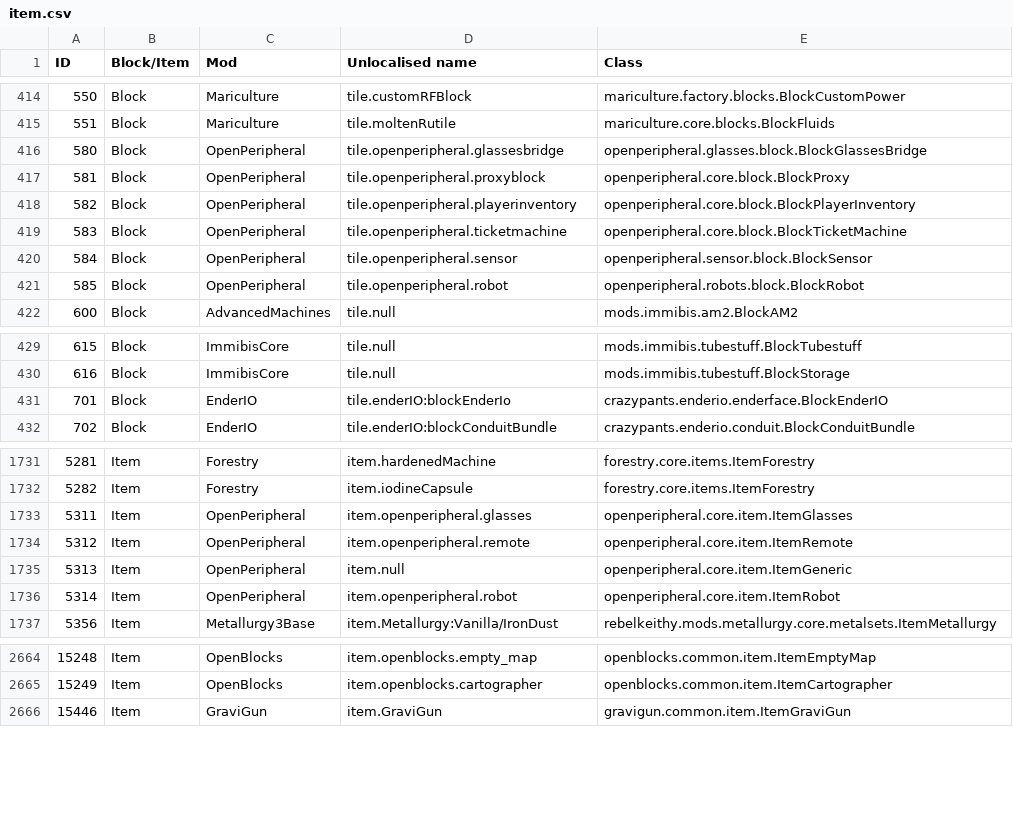
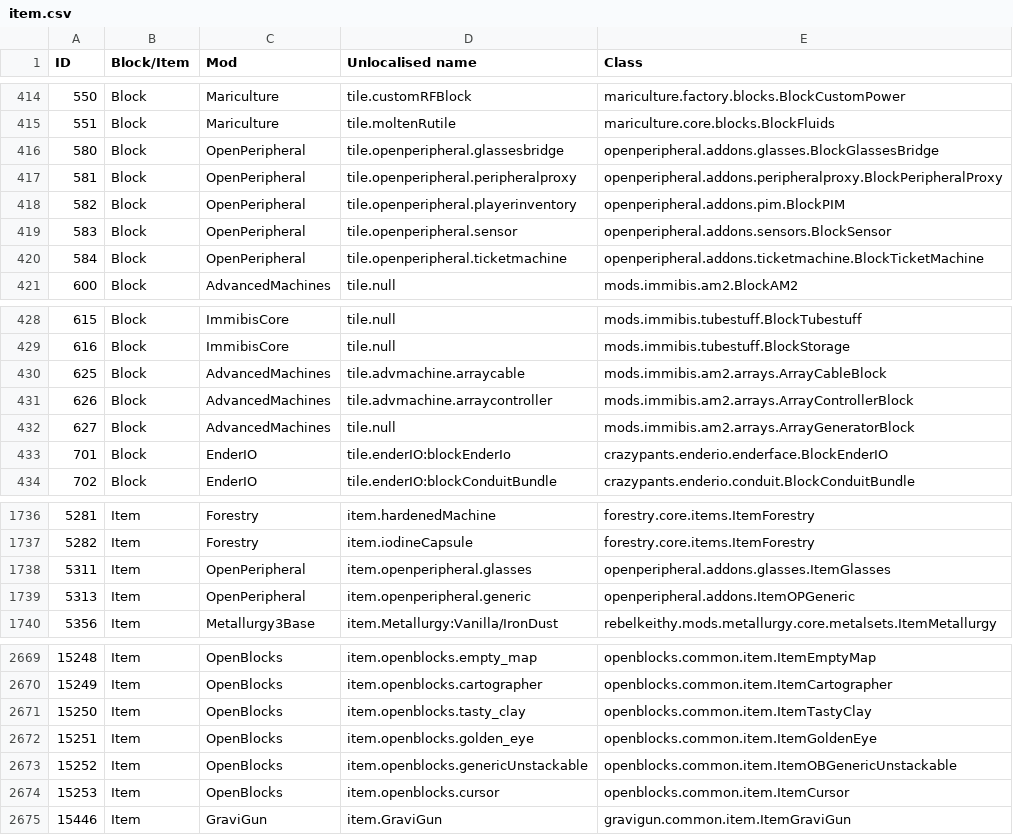
Before and after one commit to Resonant-Rise/ResonantRiseV2, a CSV file: IDMaps/item.csv, drawn as a sheet; only a part is shown, gaps mark what is left out; removed rows and columns are numbered as before the commit, all else as after; the diff covers the shown part only; the diff names each change by its address in the sheet, - before the commit and + after, or states it on an @@ line.

```diff
--- a/IDMaps/item.csv
+++ b/IDMaps/item.csv
-E416 (Class): openperipheral.glasses.block.BlockGlassesBridge
+E416 (Class): openperipheral.addons.glasses.BlockGlassesBridge
-D417 (Unlocalised name): tile.openperipheral.proxyblock
+D417 (Unlocalised name): tile.openperipheral.peripheralproxy
-E417 (Class): openperipheral.core.block.BlockProxy
+E417 (Class): openperipheral.addons.peripheralproxy.BlockPeripheralProxy
-E418 (Class): openperipheral.core.block.BlockPlayerInventory
+E418 (Class): openperipheral.addons.pim.BlockPIM
-row 419: 583 | Block | OpenPeripheral | tile.openperipheral.ticketmachine | openperipheral.core.block.BlockTicketMachine
@@ column A (ID) renumbered between rows 419 and 1739 @@
-E419 (Class): openperipheral.sensor.block.BlockSensor
+E419 (Class): openperipheral.addons.sensors.BlockSensor
-D420 (Unlocalised name): tile.openperipheral.robot
+D420 (Unlocalised name): tile.openperipheral.ticketmachine
-E420 (Class): openperipheral.robots.block.BlockRobot
+E420 (Class): openperipheral.addons.ticketmachine.BlockTicketMachine
+row 430: 625 | Block | AdvancedMachines | tile.advmachine.arraycable | mods.immibis.am2.arrays.ArrayCableBlock
+row 431: 626 | Block | AdvancedMachines | tile.advmachine.arraycontroller | mods.immibis.am2.arrays.ArrayControllerBlock
+row 432: 627 | Block | AdvancedMachines | tile.null | mods.immibis.am2.arrays.ArrayGeneratorBlock
-E1738 (Class): openperipheral.core.item.ItemGlasses
+E1738 (Class): openperipheral.addons.glasses.ItemGlasses
-D1739 (Unlocalised name): item.openperipheral.remote
+D1739 (Unlocalised name): item.openperipheral.generic
-E1739 (Class): openperipheral.core.item.ItemRemote
+E1739 (Class): openperipheral.addons.ItemOPGeneric
-row 1735: 5313 | Item | OpenPeripheral | item.null | openperipheral.core.item.ItemGeneric
-row 1736: 5314 | Item | OpenPeripheral | item.openperipheral.robot | openperipheral.core.item.ItemRobot
+row 2671: 15250 | Item | OpenBlocks | item.openblocks.tasty_clay | openblocks.common.item.ItemTastyClay
+row 2672: 15251 | Item | OpenBlocks | item.openblocks.golden_eye | openblocks.common.item.ItemGoldenEye
+row 2673: 15252 | Item | OpenBlocks | item.openblocks.genericUnstackable | openblocks.common.item.ItemOBGenericUnstackable
+row 2674: 15253 | Item | OpenBlocks | item.openblocks.cursor | openblocks.common.item.ItemCursor
```
Also changed, not shown: 6 added rows, 1 removed row, 1 moved row and 15 edited cells elsewhere in this file, 22 other files.
